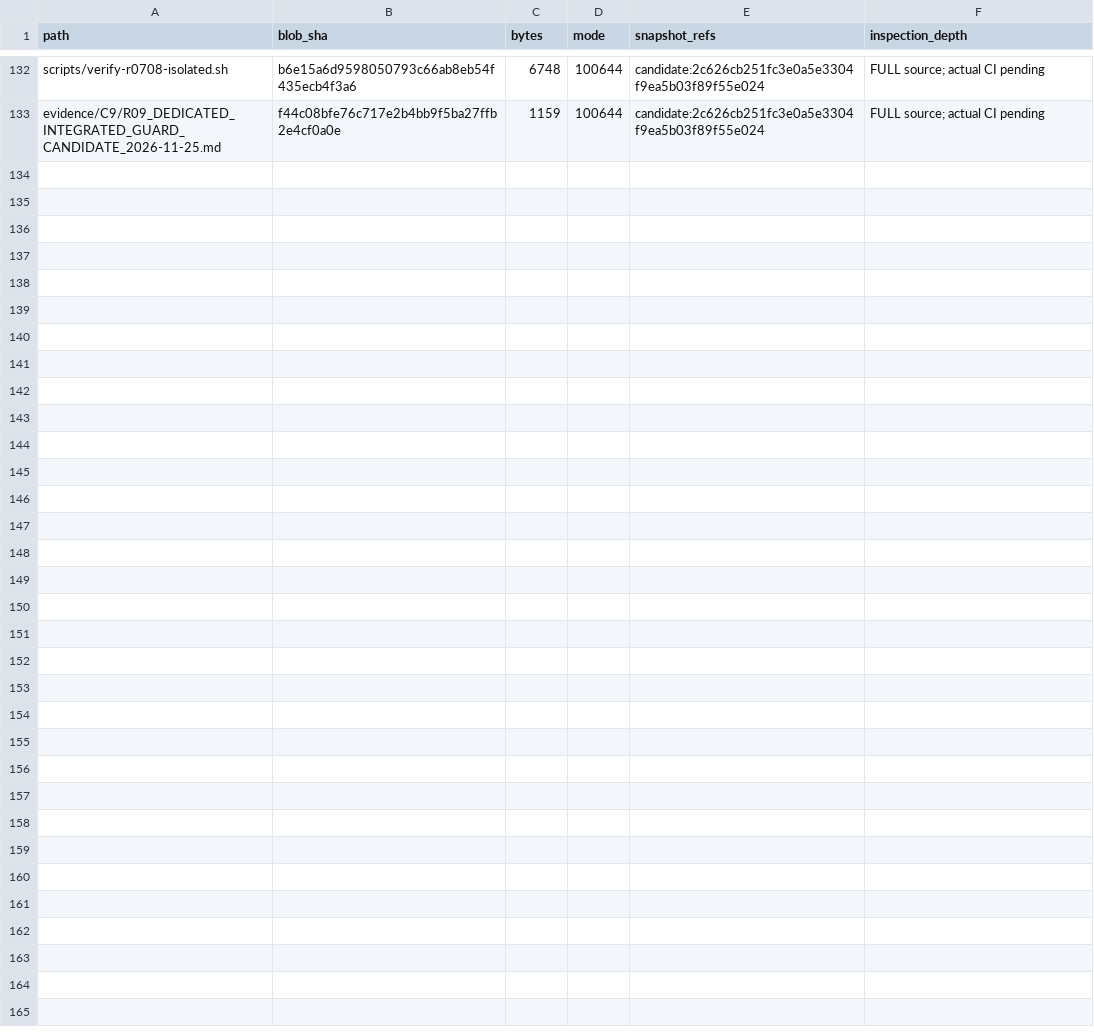
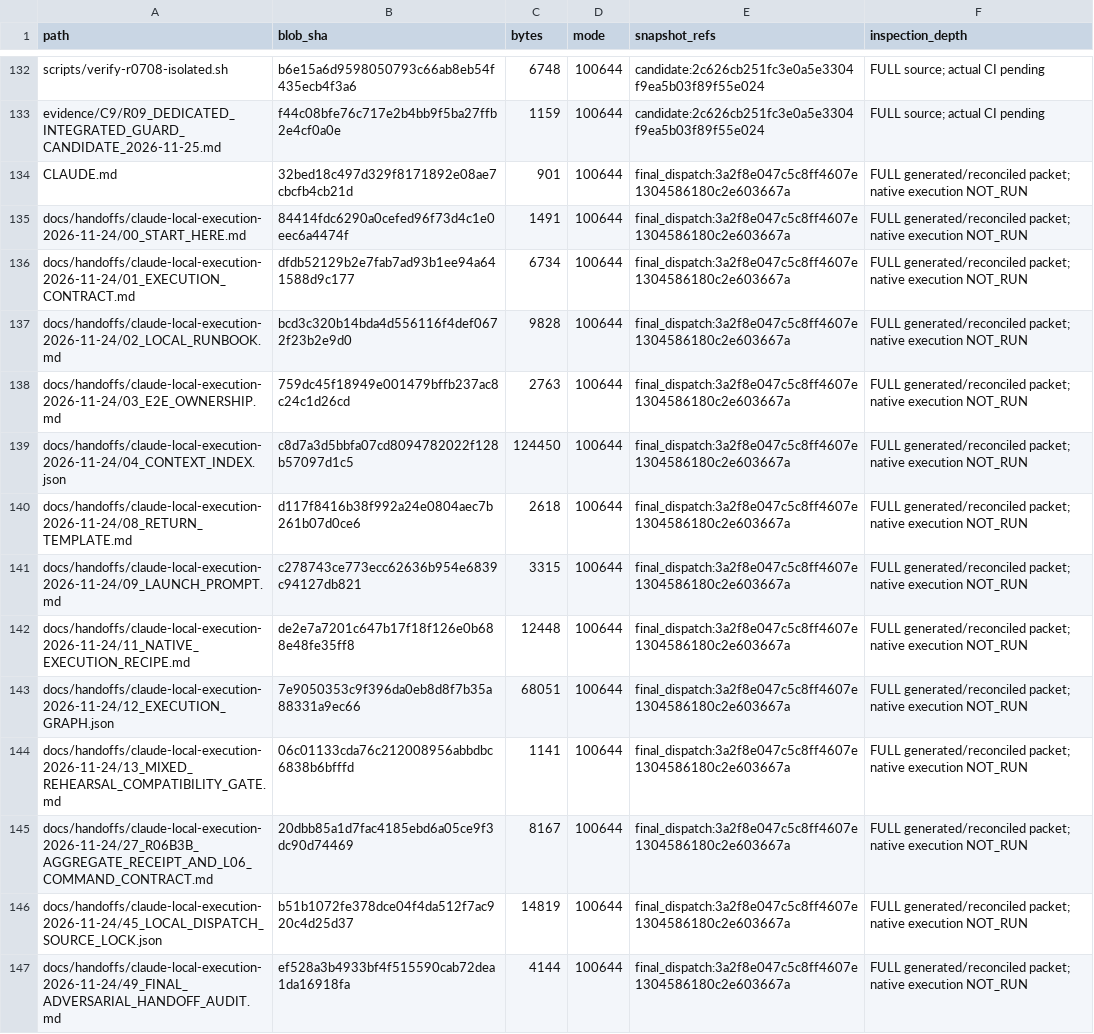
Before and after one commit to newonathe/OrgResource, a CSV file: docs/project-continuity/09_INCREMENTAL_SOURCE_INDEX.csv, drawn as a sheet; only a part is shown, gaps mark what is left out; the diff names each change by its address in the sheet, - before the commit and + after, or states it on an @@ line.

Commit message:
docs: reconcile current project-wide entry points with final dispatch audit

```diff
--- a/docs/project-continuity/09_INCREMENTAL_SOURCE_INDEX.csv
+++ b/docs/project-continuity/09_INCREMENTAL_SOURCE_INDEX.csv
+row 134: CLAUDE.md | 32bed18c497d329f8171892e08ae7cbcfb4cb21d | 901 | 100644 | final_dispatch:3a2f8e047c5c8ff4607e1304586180c2e603667a | FULL generated/reconciled packet; native execution NOT_RUN
+row 135: docs/handoffs/claude-local-execution-2026-11-24/00_START_HERE.md | 84414fdc6290a0cefed96f73d4c1e0eec6a4474f | 1491 | 100644 | final_dispatch:3a2f8e047c5c8ff4607e1304586180c2e603667a | FULL generated/reconciled packet; native execution NOT_RUN
+row 136: docs/handoffs/claude-local-execution-2026-11-24/01_EXECUTION_CONTRACT.md | dfdb52129b2e7fab7ad93b1ee94a641588d9c177 | 6734 | 100644 | final_dispatch:3a2f8e047c5c8ff4607e1304586180c2e603667a | FULL generated/reconciled packet; native execution NOT_RUN
+row 137: docs/handoffs/claude-local-execution-2026-11-24/02_LOCAL_RUNBOOK.md | bcd3c320b14bda4d556116f4def0672f23b2e9d0 | 9828 | 100644 | final_dispatch:3a2f8e047c5c8ff4607e1304586180c2e603667a | FULL generated/reconciled packet; native execution NOT_RUN
+row 138: docs/handoffs/claude-local-execution-2026-11-24/03_E2E_OWNERSHIP.md | 759dc45f18949e001479bffb237ac8c24c1d26cd | 2763 | 100644 | final_dispatch:3a2f8e047c5c8ff4607e1304586180c2e603667a | FULL generated/reconciled packet; native execution NOT_RUN
+row 139: docs/handoffs/claude-local-execution-2026-11-24/04_CONTEXT_INDEX.json | c8d7a3d5bbfa07cd8094782022f128b57097d1c5 | 124450 | 100644 | final_dispatch:3a2f8e047c5c8ff4607e1304586180c2e603667a | FULL generated/reconciled packet; native execution NOT_RUN
+row 140: docs/handoffs/claude-local-execution-2026-11-24/08_RETURN_TEMPLATE.md | d117f8416b38f992a24e0804aec7b261b07d0ce6 | 2618 | 100644 | final_dispatch:3a2f8e047c5c8ff4607e1304586180c2e603667a | FULL generated/reconciled packet; native execution NOT_RUN
+row 141: docs/handoffs/claude-local-execution-2026-11-24/09_LAUNCH_PROMPT.md | c278743ce773ecc62636b954e6839c94127db821 | 3315 | 100644 | final_dispatch:3a2f8e047c5c8ff4607e1304586180c2e603667a | FULL generated/reconciled packet; native execution NOT_RUN
+row 142: docs/handoffs/claude-local-execution-2026-11-24/11_NATIVE_EXECUTION_RECIPE.md | de2e7a7201c647b17f18f126e0b688e48fe35ff8 | 12448 | 100644 | final_dispatch:3a2f8e047c5c8ff4607e1304586180c2e603667a | FULL generated/reconciled packet; native execution NOT_RUN
+row 143: docs/handoffs/claude-local-execution-2026-11-24/12_EXECUTION_GRAPH.json | 7e9050353c9f396da0eb8d8f7b35a88331a9ec66 | 68051 | 100644 | final_dispatch:3a2f8e047c5c8ff4607e1304586180c2e603667a | FULL generated/reconciled packet; native execution NOT_RUN
+row 144: docs/handoffs/claude-local-execution-2026-11-24/13_MIXED_REHEARSAL_COMPATIBILITY_GATE.md | 06c01133cda76c212008956abbdbc6838b6bfffd | 1141 | 100644 | final_dispatch:3a2f8e047c5c8ff4607e1304586180c2e603667a | FULL generated/reconciled packet; native execution NOT_RUN
+row 145: docs/handoffs/claude-local-execution-2026-11-24/27_R06B3B_AGGREGATE_RECEIPT_AND_L06_COMMAND_CONTRACT.md | 20dbb85a1d7fac4185ebd6a05ce9f3dc90d74469 | 8167 | 100644 | final_dispatch:3a2f8e047c5c8ff4607e1304586180c2e603667a | FULL generated/reconciled packet; native execution NOT_RUN
+row 146: docs/handoffs/claude-local-execution-2026-11-24/45_LOCAL_DISPATCH_SOURCE_LOCK.json | b51b1072fe378dce04f4da512f7ac920c4d25d37 | 14819 | 100644 | final_dispatch:3a2f8e047c5c8ff4607e1304586180c2e603667a | FULL generated/reconciled packet; native execution NOT_RUN
+row 147: docs/handoffs/claude-local-execution-2026-11-24/49_FINAL_ADVERSARIAL_HANDOFF_AUDIT.md | ef528a3b4933bf4f515590cab72dea1da16918fa | 4144 | 100644 | final_dispatch:3a2f8e047c5c8ff4607e1304586180c2e603667a | FULL generated/reconciled packet; native execution NOT_RUN
```
Also changed, not shown: 8 other files.
